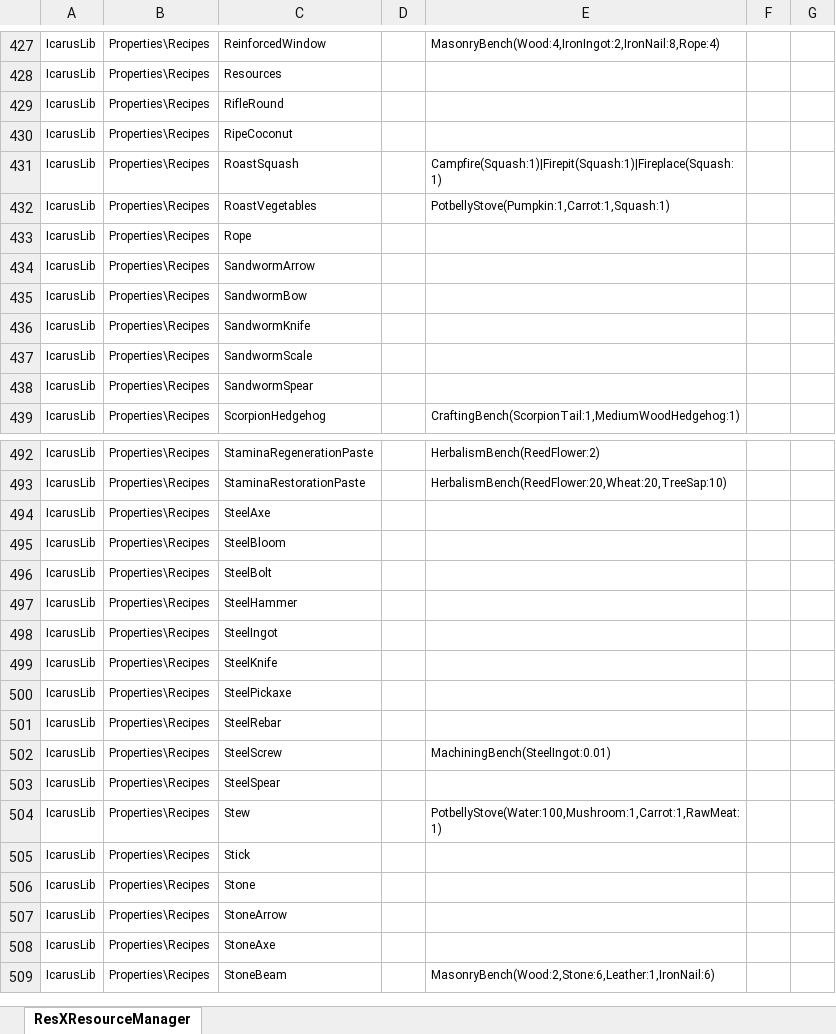
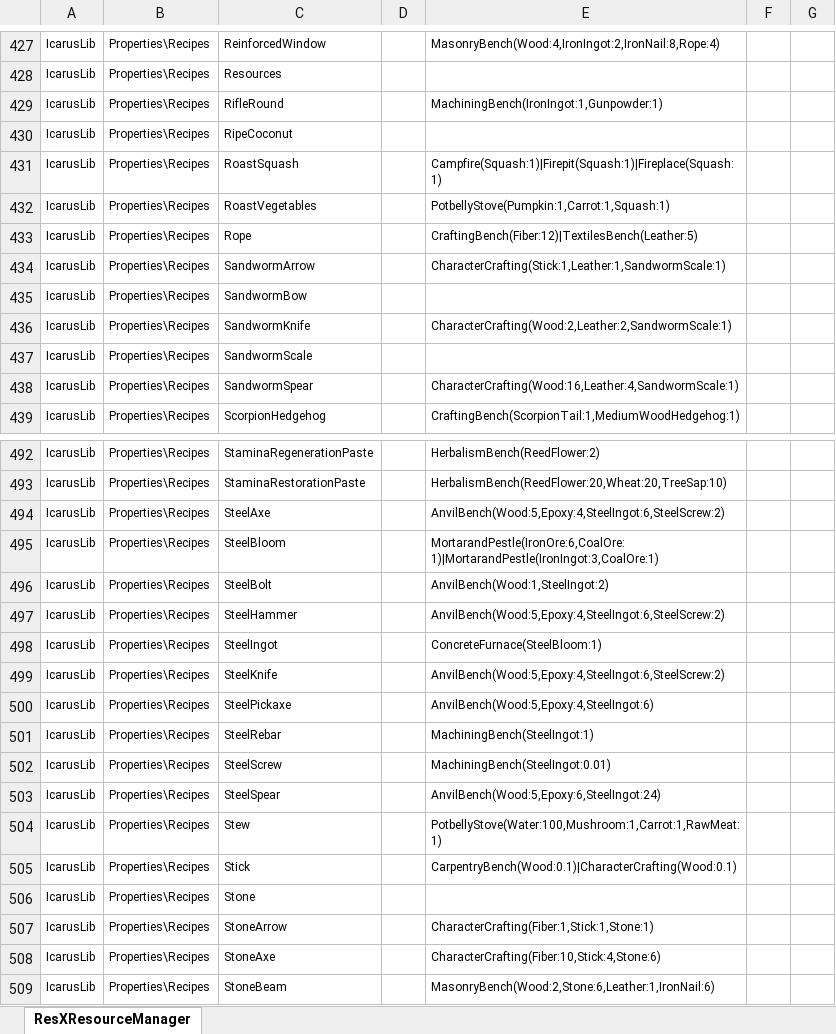
Before and after one commit to MasudaAkio/IcarusUtil, an Excel workbook: Recipes.xlsx, sheet ResXResourceManager, drawn as a sheet; only a part is shown, gaps mark what is left out; values as stored, in another font and other column widths than the file's, no borders; the diff covers the shown part only; the diff names each change by its address in the sheet, - before the commit and + after, or states it on an @@ line.

```diff
--- a/Recipes.xlsx (sheet ResXResourceManager)
+++ b/Recipes.xlsx (sheet ResXResourceManager)
-E429: (empty)
+E429: MachiningBench(IronIngot:1,Gunpowder:1)
-E433: (empty)
+E433: CraftingBench(Fiber:12)|TextilesBench(Leather:5)
-E434: (empty)
+E434: CharacterCrafting(Stick:1,Leather:1,SandwormScale:1)
-E436: (empty)
+E436: CharacterCrafting(Wood:2,Leather:2,SandwormScale:1)
-E438: (empty)
+E438: CharacterCrafting(Wood:16,Leather:4,SandwormScale:1)
-E494: (empty)
+E494: AnvilBench(Wood:5,Epoxy:4,SteelIngot:6,SteelScrew:2)
-E495: (empty)
+E495: MortarandPestle(IronOre:6,CoalOre:1)|MortarandPestle(IronIngot:3,CoalOre:1)
-E496: (empty)
+E496: AnvilBench(Wood:1,SteelIngot:2)
-E497: (empty)
+E497: AnvilBench(Wood:5,Epoxy:4,SteelIngot:6,SteelScrew:2)
-E498: (empty)
+E498: ConcreteFurnace(SteelBloom:1)
-E499: (empty)
+E499: AnvilBench(Wood:5,Epoxy:4,SteelIngot:6,SteelScrew:2)
-E500: (empty)
+E500: AnvilBench(Wood:5,Epoxy:4,SteelIngot:6)
-E501: (empty)
+E501: MachiningBench(SteelIngot:1)
-E503: (empty)
+E503: AnvilBench(Wood:5,Epoxy:6,SteelIngot:24)
-E505: (empty)
+E505: CarpentryBench(Wood:0.1)|CharacterCrafting(Wood:0.1)
-E507: (empty)
+E507: CharacterCrafting(Fiber:1,Stick:1,Stone:1)
-E508: (empty)
+E508: CharacterCrafting(Fiber:10,Stick:4,Stone:6)
```
Also changed, not shown: 3 added rows and 45 edited cells elsewhere in this sheet, ObjectNames.xlsx, 24 other files.
